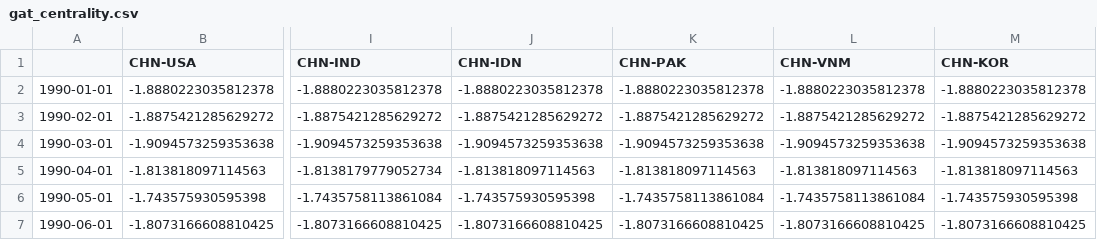
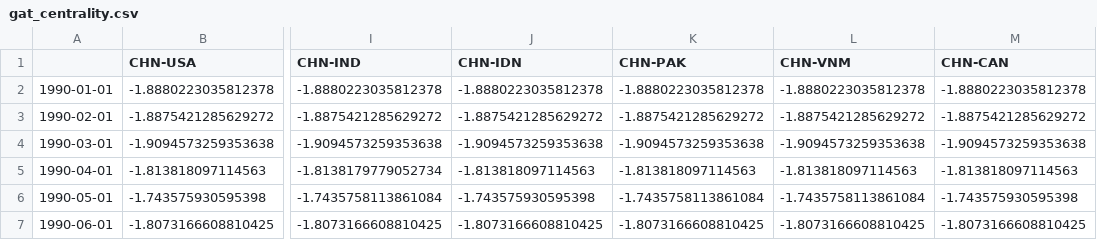
Before and after one commit to mountaha-ghabri/geopolitical-ml-oil, a CSV file: outputs/05_panel/gat_centrality.csv, drawn as a sheet; only a part is shown, gaps mark what is left out; the diff names each change by its address in the sheet, - before the commit and + after, or states it on an @@ line.

Commit message:
Update output files and data structure for analysis
- Modified values in cf_placebo_test.csv for consistency in decimal precision.
- Updated binary images in the outputs directory for visualizations.
- Changed column headers in gat_centrality.csv and gat_mean_attention.csv from 'CHN-KOR' to 'CHN-CAN'.
- Adjusted granger_significant_pairs.csv to replace 'CHN-KOR' with 'CHN-CAN' in relevant rows.
- Updated panel_first_stage.csv to reflect the change from 'CHN-KOR' to 'CHN-CAN'.
- Updated requirements.txt to include necessary dependencies.

```diff
--- a/outputs/05_panel/gat_centrality.csv
+++ b/outputs/05_panel/gat_centrality.csv
-M1: CHN-KOR
+M1: CHN-CAN
```
Also changed, not shown: outputs/05_panel/ar_ci_weak_dyads.csv, outputs/05_panel/causal_forest_cate.csv, 34 other files.
